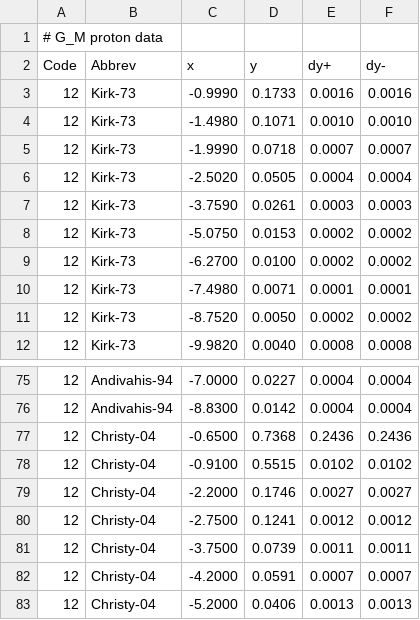
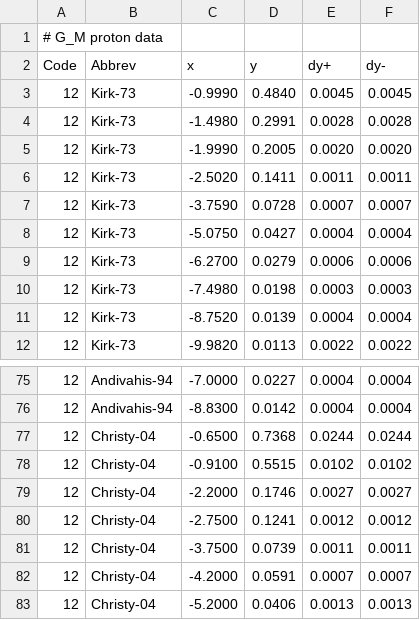
Before and after one commit to Mezek/datalock, a CSV file: nucleons/dataProtonMagnetic.csv, drawn as a sheet; only a part is shown, gaps mark what is left out; the diff covers the shown part only.

Commit message:
proton new data

```diff
--- a/nucleons/dataProtonMagnetic.csv
+++ b/nucleons/dataProtonMagnetic.csv
@@ -2,11 +2,11 @@
 Code,Abbrev,x,y,dy+,dy-
-12,Kirk-73,-0.9990,0.1733,0.0016,0.0016
-12,Kirk-73,-1.4980,0.1071,0.0010,0.0010
-12,Kirk-73,-1.9990,0.0718,0.0007,0.0007
-12,Kirk-73,-2.5020,0.0505,0.0004,0.0004
-12,Kirk-73,-3.7590,0.0261,0.0003,0.0003
-12,Kirk-73,-5.0750,0.0153,0.0002,0.0002
-12,Kirk-73,-6.2700,0.0100,0.0002,0.0002
-12,Kirk-73,-7.4980,0.0071,0.0001,0.0001
-12,Kirk-73,-8.7520,0.0050,0.0002,0.0002
-12,Kirk-73,-9.9820,0.0040,0.0008,0.0008
+12,Kirk-73,-0.9990,0.4840,0.0045,0.0045
+12,Kirk-73,-1.4980,0.2991,0.0028,0.0028
+12,Kirk-73,-1.9990,0.2005,0.0020,0.0020
+12,Kirk-73,-2.5020,0.1411,0.0011,0.0011
+12,Kirk-73,-3.7590,0.0728,0.0007,0.0007
+12,Kirk-73,-5.0750,0.0427,0.0004,0.0004
+12,Kirk-73,-6.2700,0.0279,0.0006,0.0006
+12,Kirk-73,-7.4980,0.0198,0.0003,0.0003
+12,Kirk-73,-8.7520,0.0139,0.0004,0.0004
+12,Kirk-73,-9.9820,0.0113,0.0022,0.0022
@@ -76,3 +76,3 @@ Code,Abbrev,x,y,dy+,dy-
 12,Andivahis-94,-8.8300,0.0142,0.0004,0.0004
-12,Christy-04,-0.6500,0.7368,0.2436,0.2436
+12,Christy-04,-0.6500,0.7368,0.0244,0.0244
 12,Christy-04,-0.9100,0.5515,0.0102,0.0102
```
Also changed, not shown: 12 edited cells elsewhere in this file, 1 other file.
